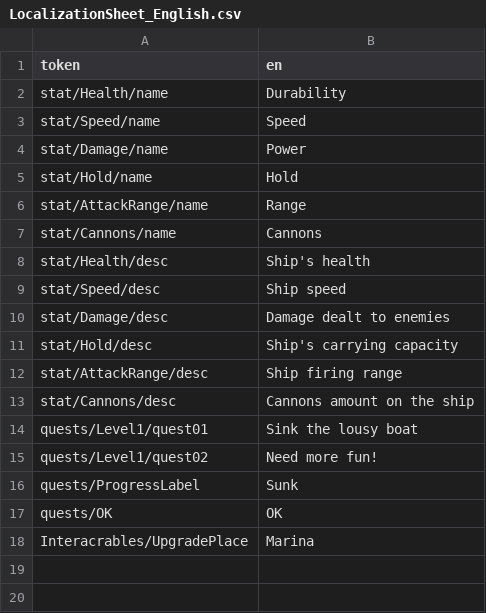
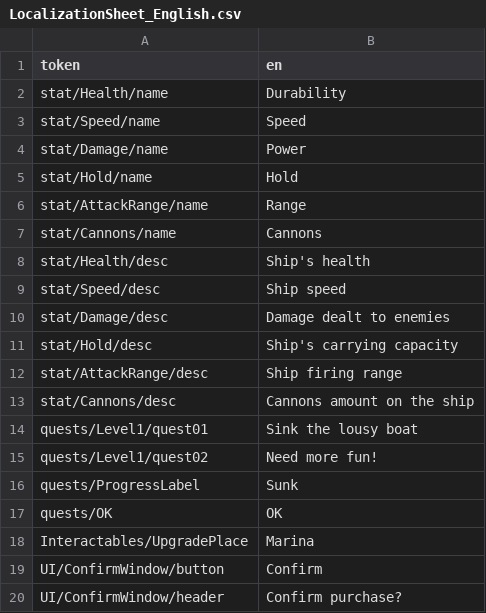
Before and after one commit to kriSasaki/Sea-Of-Pirates, a CSV file: Assets/_Project/Resources/Localization/LocalizationSheet_English.csv, drawn as a sheet.

```diff
--- a/Assets/_Project/Resources/Localization/LocalizationSheet_English.csv
+++ b/Assets/_Project/Resources/Localization/LocalizationSheet_English.csv
@@ -17,2 +17,4 @@ quests/ProgressLabel,Sunk
 quests/OK,OK
-Interacrables/UpgradePlace,Marina
+Interactables/UpgradePlace,Marina
+UI/ConfirmWindow/button,Confirm
+UI/ConfirmWindow/header,Confirm purchase?
```
Also changed, not shown: Assets/_Project/Resources/Localization/LocalizationSheet_Russian.csv, Assets/_Project/Resources/Localization/LocalizationSheet_Turkish.csv, 37 other files.
